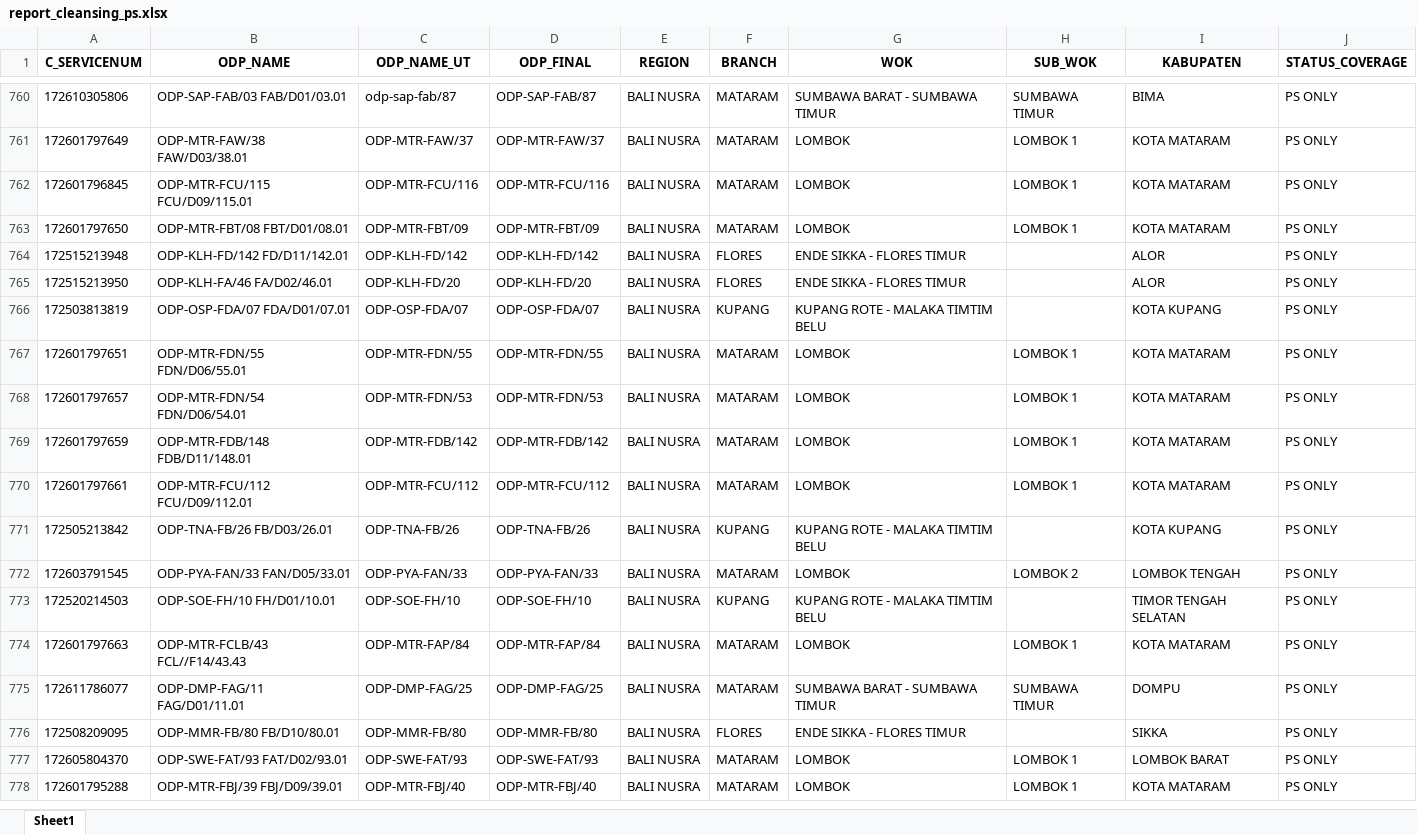
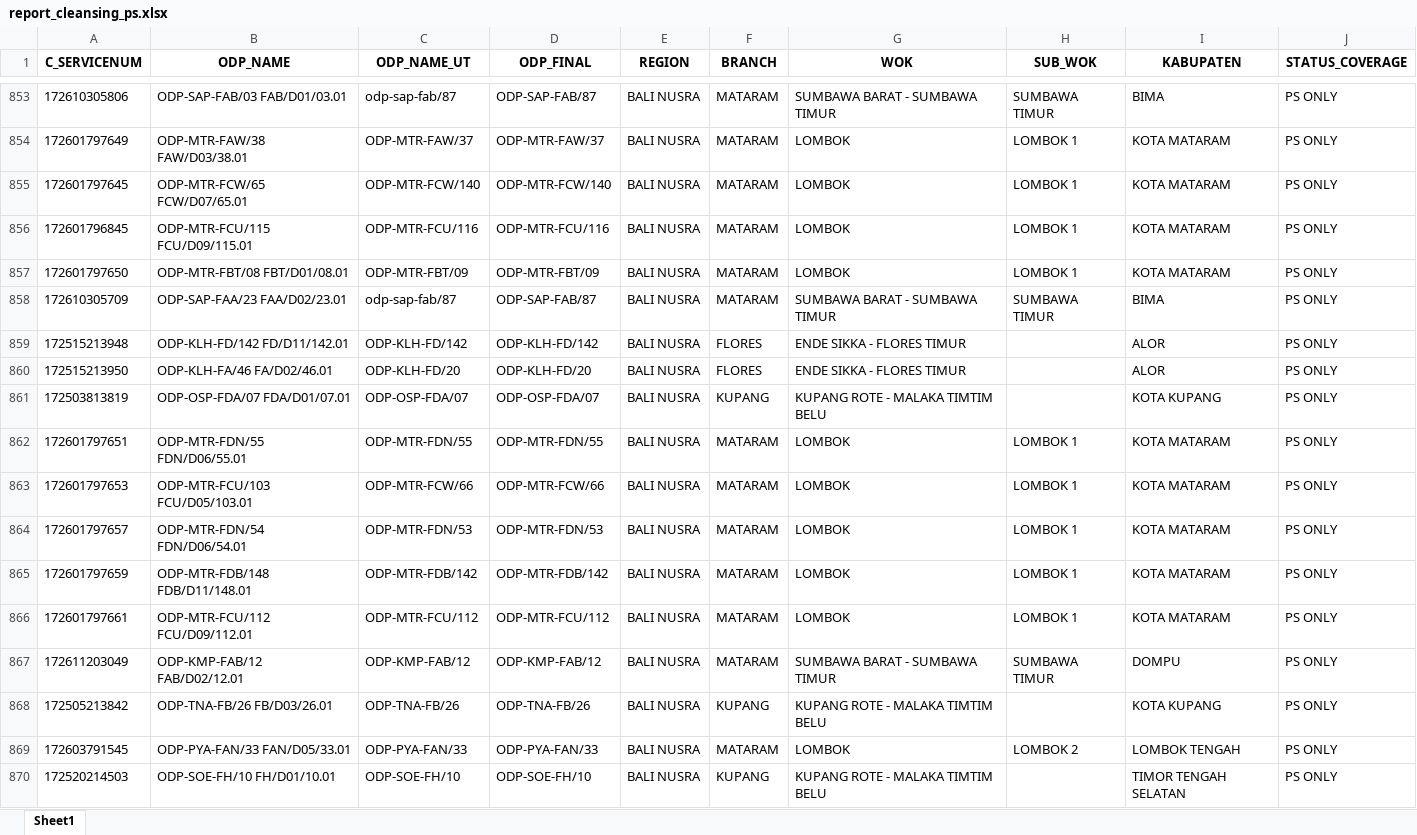
Before and after one commit to linktreehhbalnus-eng/wow_balnus, an Excel workbook: report_cleansing_ps.xlsx, sheet Sheet1, drawn as a sheet; only a part is shown, gaps mark what is left out; the shorter side is filled out with more unchanged rows; values as stored, in another font and other column widths than the file's, no borders; the diff covers the shown part only; the diff names each change by its address in the sheet, - before the commit and + after, or states it on an @@ line.

```diff
--- a/report_cleansing_ps.xlsx (sheet Sheet1)
+++ b/report_cleansing_ps.xlsx (sheet Sheet1)
+row 855: 172601797645 | ODP-MTR-FCW/65 FCW/D07/65.01 | ODP-MTR-FCW/140 | ODP-MTR-FCW/140 | BALI NUSRA | MATARAM | LOMBOK | LOMBOK 1 | KOTA MATARAM | PS ONLY
+row 858: 172610305709 | ODP-SAP-FAA/23 FAA/D02/23.01 | odp-sap-fab/87 | ODP-SAP-FAB/87 | BALI NUSRA | MATARAM | SUMBAWA BARAT - SUMBAWA TIMUR | SUMBAWA TIMUR | BIMA | PS ONLY
+row 863: 172601797653 | ODP-MTR-FCU/103 FCU/D05/103.01 | ODP-MTR-FCW/66 | ODP-MTR-FCW/66 | BALI NUSRA | MATARAM | LOMBOK | LOMBOK 1 | KOTA MATARAM | PS ONLY
+row 867: 172611203049 | ODP-KMP-FAB/12 FAB/D02/12.01 | ODP-KMP-FAB/12 | ODP-KMP-FAB/12 | BALI NUSRA | MATARAM | SUMBAWA BARAT - SUMBAWA TIMUR | SUMBAWA TIMUR | DOMPU | PS ONLY
```
Also changed, not shown: 157 added rows elsewhere in this sheet, detail_odp_black_special_value.xlsx, summary_odp_black_special_value_hq.xlsx, 13 other files.
